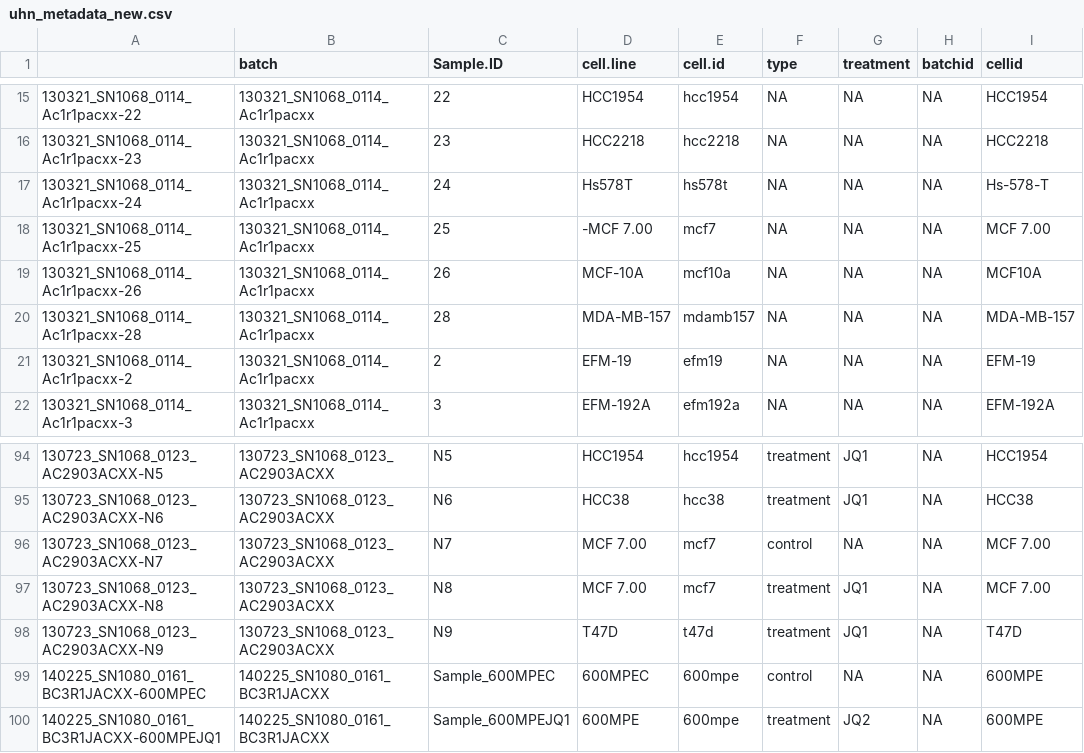
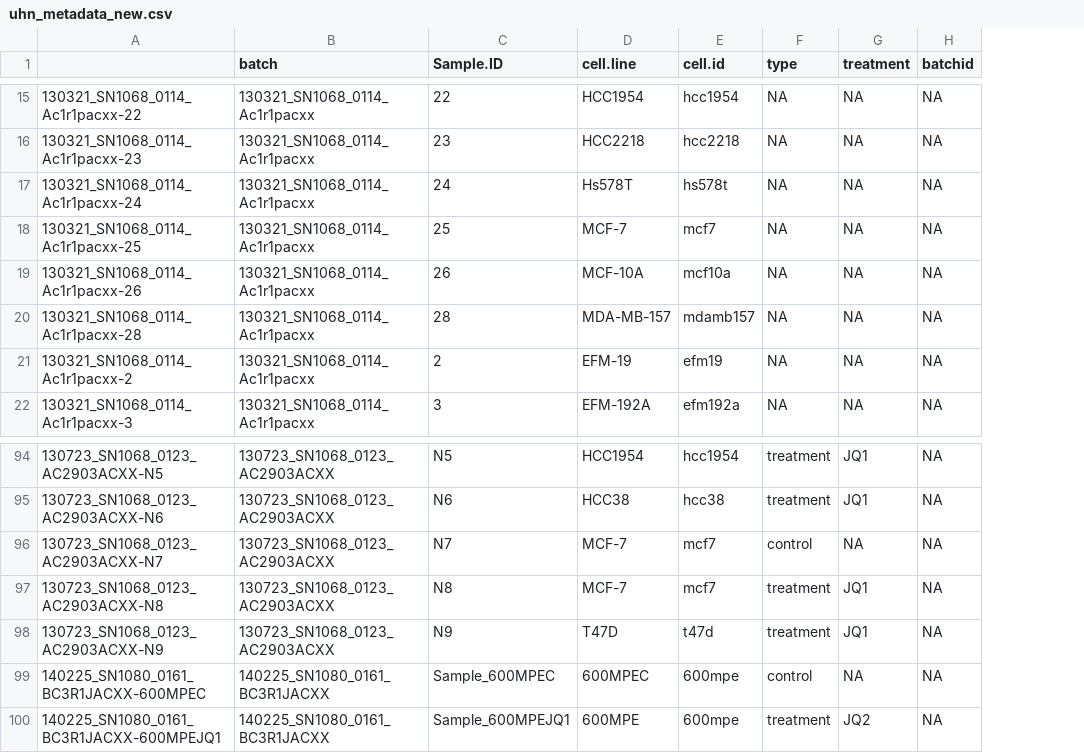
Before and after one commit to BHKLAB-DataProcessing/Annotations, a CSV file: uhn_metadata_new.csv, drawn as a sheet; only a part is shown, gaps mark what is left out; the diff covers the shown part only; the diff names each change by its address in the sheet, - before the commit and + after, or states it on an @@ line.

```diff
--- a/uhn_metadata_new.csv
+++ b/uhn_metadata_new.csv
-column I (cellid), rows 15-22: HCC1954 | HCC2218 | Hs-578-T | MCF 7.00 | MCF10A | MDA-MB-157 | EFM-19 | EFM-192A; rows 94-100: HCC1954 | HCC38 | MCF 7.00 | MCF 7.00 | T47D | 600MPE | 600MPE
-D18 (cell.line): -MCF 7.00
+D18 (cell.line): MCF-7
-D96:D97 (cell.line): MCF 7.00
+D96:D97 (cell.line): MCF-7
```
Also changed, not shown: 21 edited cells elsewhere in this file.
